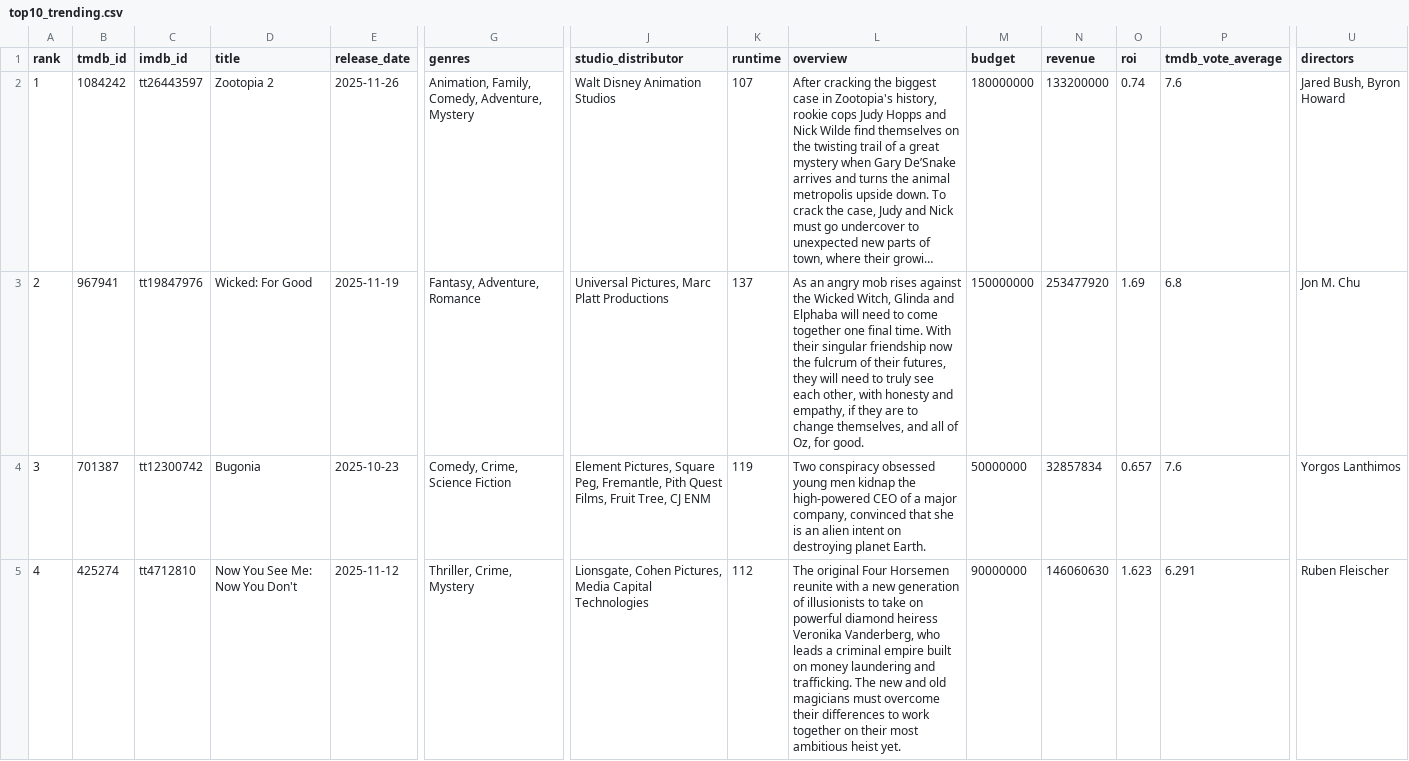
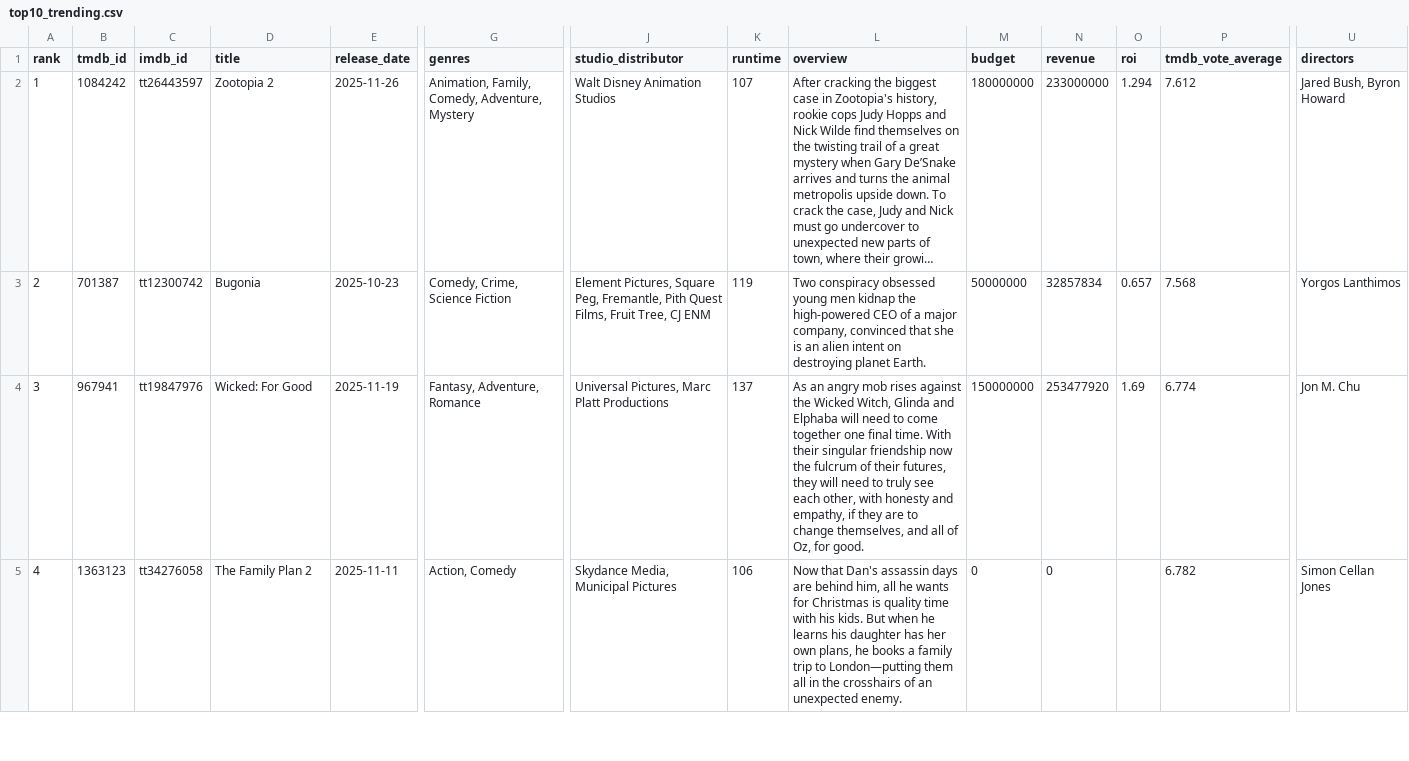
Before and after one commit to minhHuy-Truong/Movie, a CSV file: top10_trending.csv, drawn as a sheet; only a part is shown, gaps mark what is left out; long unchanged cells end in …; removed rows and columns are numbered as before the commit, all else as after; rows hold the shown columns only; the diff covers the shown part only; the diff names each change by its address in the sheet, - before the commit and + after, or states it on an @@ line.

```diff
--- a/top10_trending.csv
+++ b/top10_trending.csv
-N2 (revenue): 133200000
+N2 (revenue): 233000000
-O2 (roi): 0.74
+O2 (roi): 1.294
-P2 (tmdb_vote_average): 7.6
+P2 (tmdb_vote_average): 7.612
-row 3: 2 | 967941 | tt19847976 | Wicked: For Good | 2025-11-19 | Fantasy, Adventure, Romance | Universal Pictures, Marc Platt Productions | 137 | As an angry mob rises against the Wicked Witch, Glinda and Elphaba will need to come together one final time. With their singular friendship now the fulcrum of their futures, they will need to truly see each other, with honesty and empathy, if they are to change themselves, and all of Oz, for good. | 150000000 | 253477920 | 1.69 | 6.8 | Jon M. Chu
-A3 (rank): 3
+A3 (rank): 2
-P3 (tmdb_vote_average): 7.6
+P3 (tmdb_vote_average): 7.568
+row 4: 3 | 967941 | tt19847976 | Wicked: For Good | 2025-11-19 | Fantasy, Adventure, Romance | Universal Pictures, Marc Platt Productions | 137 | As an angry mob rises against the Wicked Witch, Glinda and Elphaba will need to come together one final time. With their singular friendship now the fulcrum of their futures, they will need to truly see each other, with honesty and empathy, if they are to change themselves, and all of Oz, for good. | 150000000 | 253477920 | 1.69 | 6.774 | Jon M. Chu
-B5 (tmdb_id): 425274
+B5 (tmdb_id): 1363123
-C5 (imdb_id): tt4712810
+C5 (imdb_id): tt34276058
-D5 (title): Now You See Me: Now You Don't
+D5 (title): The Family Plan 2
-E5 (release_date): 2025-11-12
+E5 (release_date): 2025-11-11
-G5 (genres): Thriller, Crime, Mystery
+G5 (genres): Action, Comedy
-J5 (studio_distributor): Lionsgate, Cohen Pictures, Media Capital Technologies
+J5 (studio_distributor): Skydance Media, Municipal Pictures
-K5 (runtime): 112
+K5 (runtime): 106
-L5 (overview): The original Four Horsemen reunite with a new generation of illusionists to take on powerful diamond heiress Veronika Vanderberg, who leads a criminal empire built on money laundering and trafficking. The new and old magicians must overcome their differences to work together on their most ambitious heist yet.
+L5 (overview): Now that Dan's assassin days are behind him, all he wants for Christmas is quality time with his kids. But when he learns his daughter has her own plans, he books a family trip to London—putting them all in the crosshairs of an unexpected enemy.
-M5 (budget): 90000000
+M5 (budget): 0
-N5 (revenue): 146060630
+N5 (revenue): 0
-O5 (roi): 1.623
+O5 (roi): (empty)
-P5 (tmdb_vote_average): 6.291
+P5 (tmdb_vote_average): 6.782
-U5 (directors): Ruben Fleischer
+U5 (directors): Simon Cellan Jones
```
Also changed, not shown: 102 edited cells elsewhere in this file, 1 other file.
